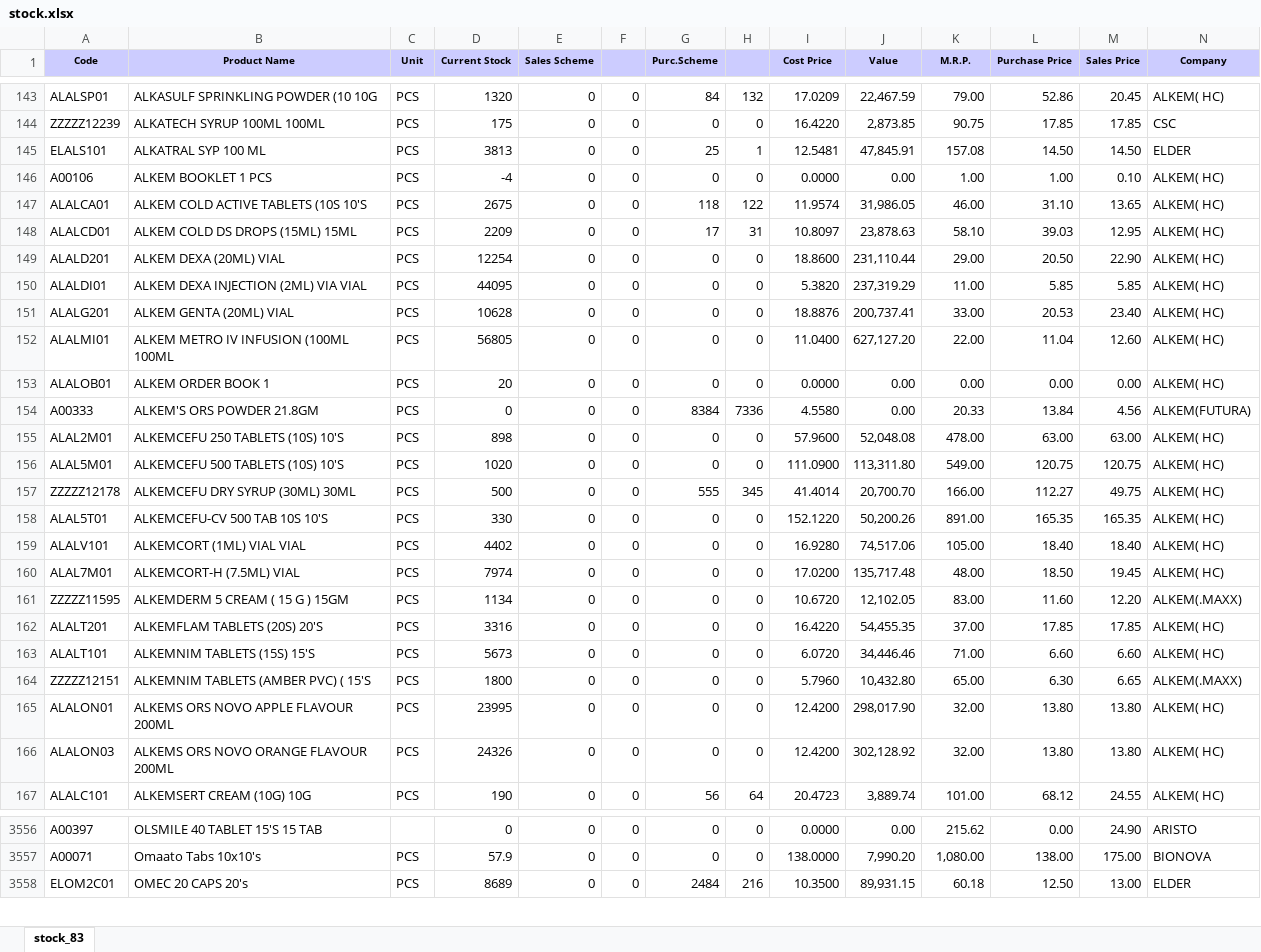
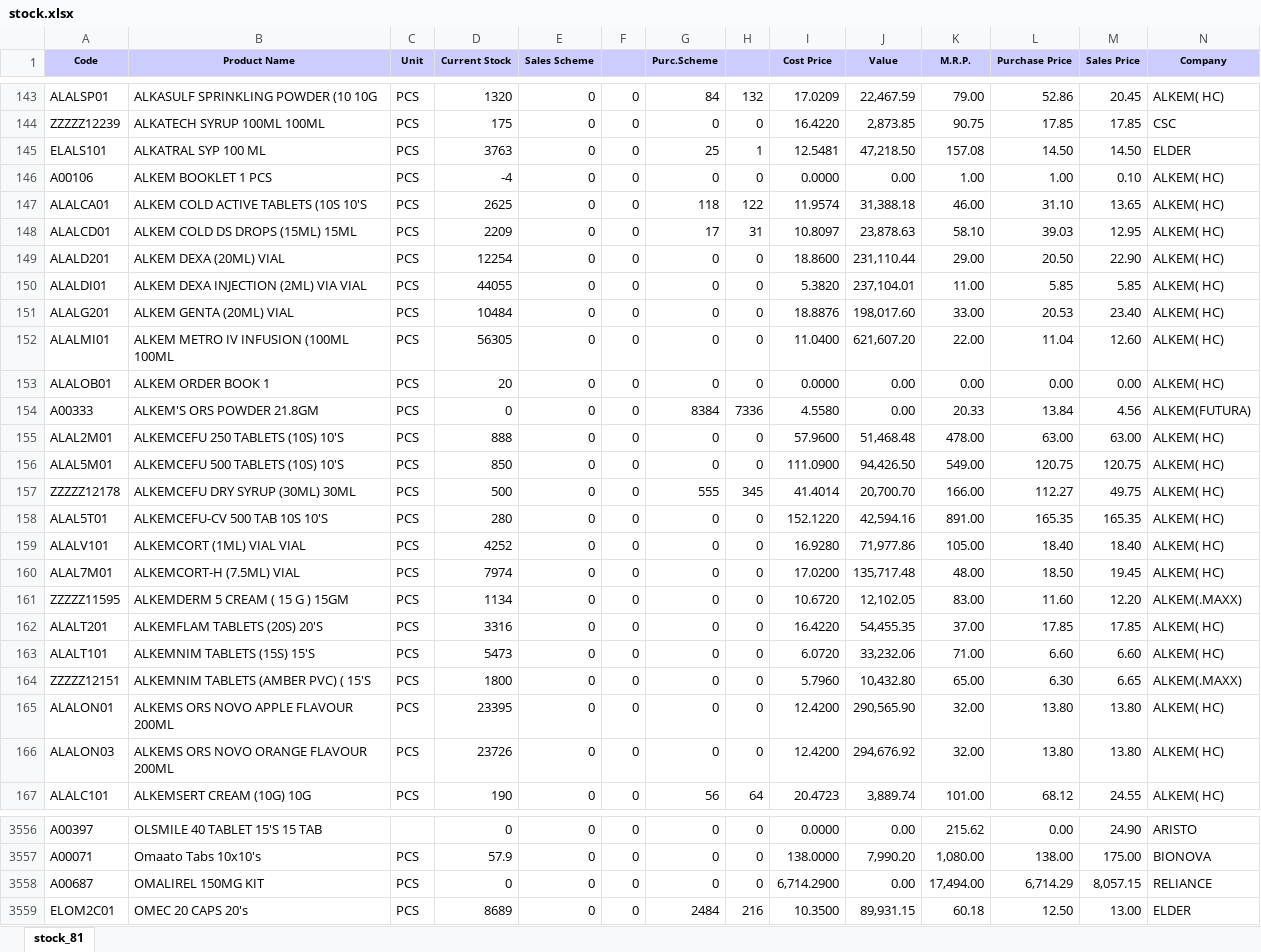
Before and after one commit to ishwarpharma/ishwarone, an Excel workbook: stock.xlsx, sheet stock_81, drawn as a sheet; only a part is shown, gaps mark what is left out; values as stored, in another font and other column widths than the file's, no borders; rows hold the shown columns only; the diff covers the shown part only; the diff names each change by its address in the sheet, - before the commit and + after, or states it on an @@ line.

```diff
--- a/stock.xlsx (sheet stock_81)
+++ b/stock.xlsx (sheet stock_81)
-sheet tab: stock_83
+sheet tab: stock_81
-D145 (Current Stock): 3813
+D145 (Current Stock): 3763
-J145 (Value): 47,845.91
+J145 (Value): 47,218.50
-D147 (Current Stock): 2675
+D147 (Current Stock): 2625
-J147 (Value): 31,986.05
+J147 (Value): 31,388.18
-D150 (Current Stock): 44095
+D150 (Current Stock): 44055
-J150 (Value): 237,319.29
+J150 (Value): 237,104.01
-D151 (Current Stock): 10628
+D151 (Current Stock): 10484
-J151 (Value): 200,737.41
+J151 (Value): 198,017.60
-D152 (Current Stock): 56805
+D152 (Current Stock): 56305
-J152 (Value): 627,127.20
+J152 (Value): 621,607.20
-D155 (Current Stock): 898
+D155 (Current Stock): 888
-J155 (Value): 52,048.08
+J155 (Value): 51,468.48
-D156 (Current Stock): 1020
+D156 (Current Stock): 850
-J156 (Value): 113,311.80
+J156 (Value): 94,426.50
-D158 (Current Stock): 330
+D158 (Current Stock): 280
-J158 (Value): 50,200.26
+J158 (Value): 42,594.16
-D159 (Current Stock): 4402
+D159 (Current Stock): 4252
-J159 (Value): 74,517.06
+J159 (Value): 71,977.86
-D163 (Current Stock): 5673
+D163 (Current Stock): 5473
-J163 (Value): 34,446.46
+J163 (Value): 33,232.06
-D165 (Current Stock): 23995
+D165 (Current Stock): 23395
-J165 (Value): 298,017.90
+J165 (Value): 290,565.90
-D166 (Current Stock): 24326
+D166 (Current Stock): 23726
-J166 (Value): 302,128.92
+J166 (Value): 294,676.92
+row 3558: A00687 | OMALIREL 150MG KIT | PCS | 0 | 0 | 0 | 0 | 0 | 6,714.2900 | 0.00 | 17,494.00 | 6,714.29 | 8,057.15 | RELIANCE
```
Also changed, not shown: 1179 edited cells elsewhere in this sheet.
